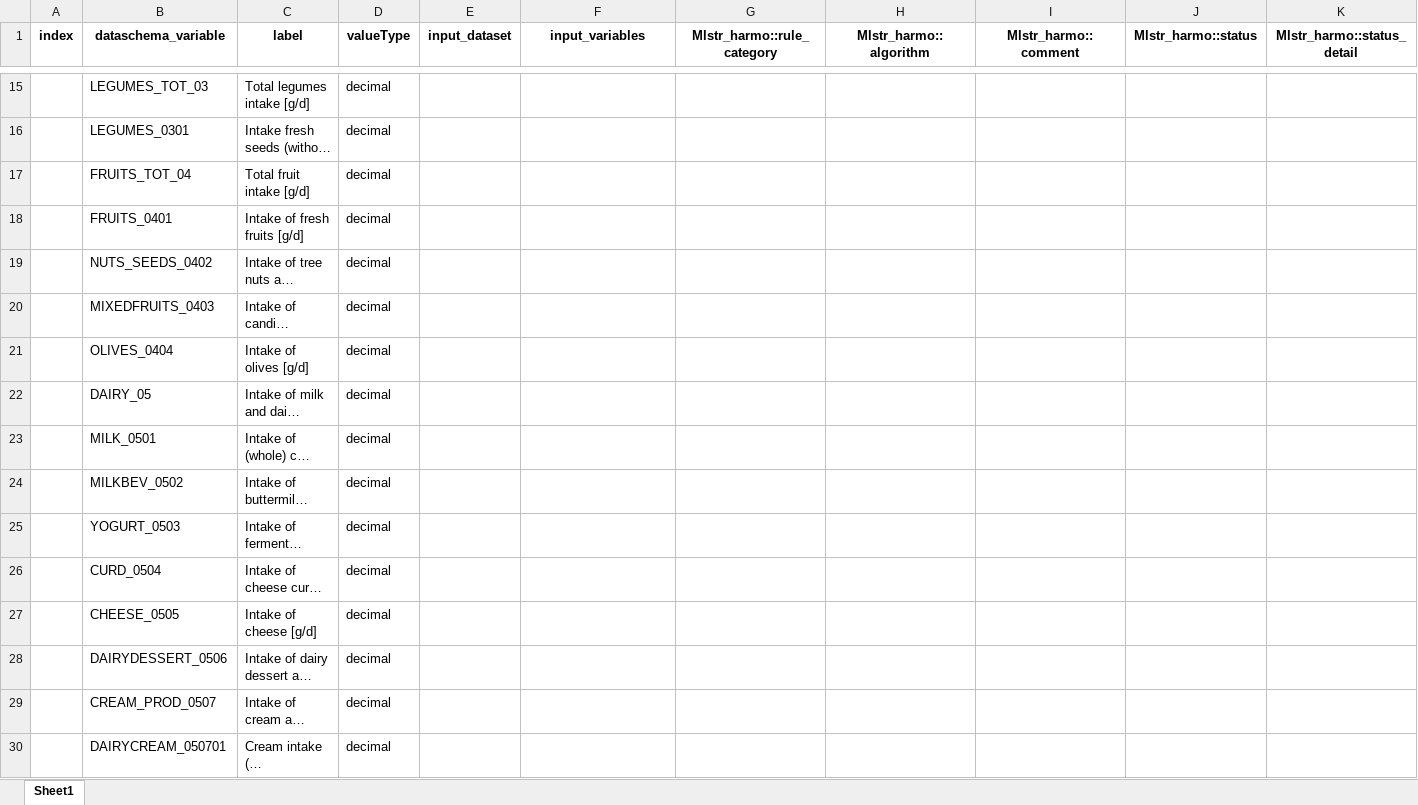
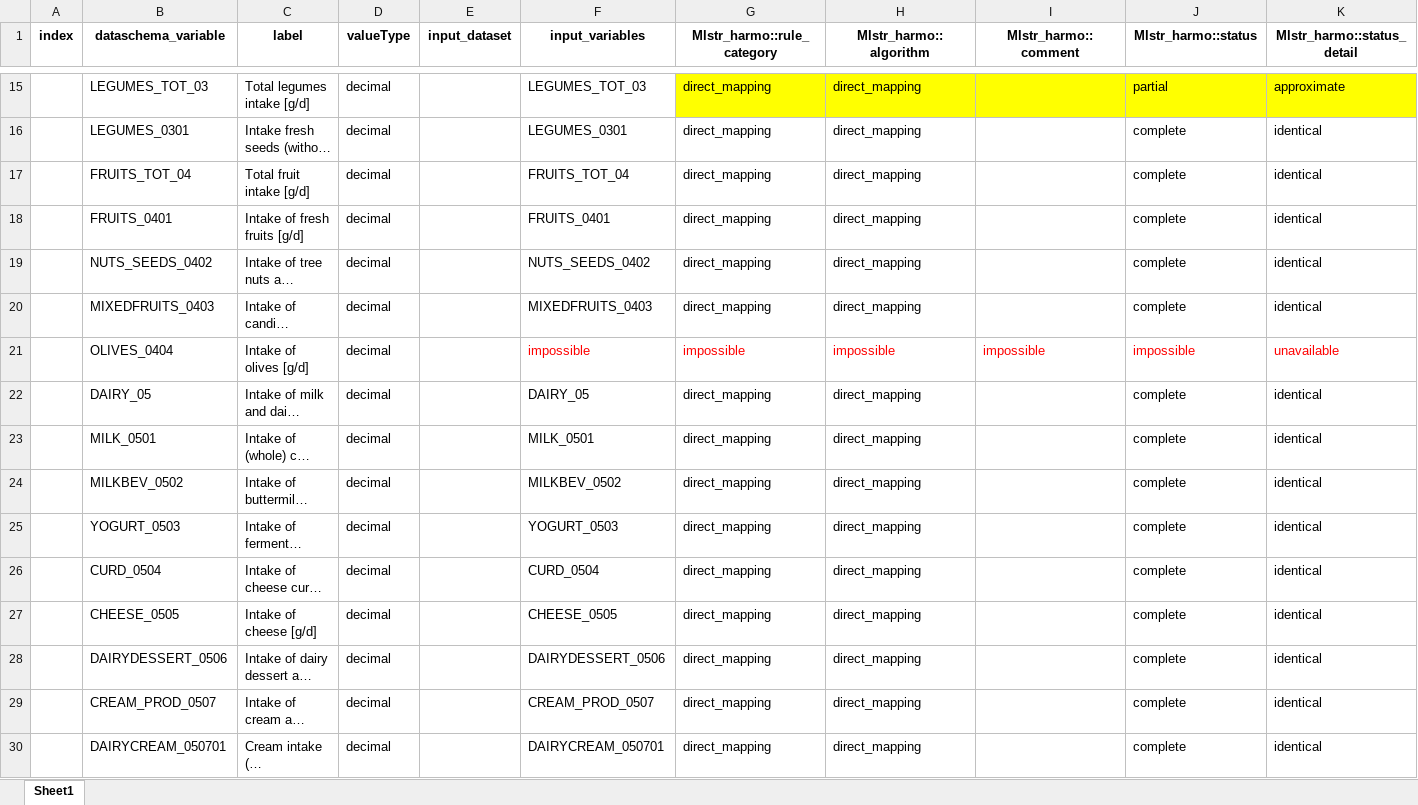
Before and after one commit to nfdi4health/use-cases-harmonisation, an Excel workbook: analyst/Franzi/rmonize/data_proc_elem/DPE_CARLA_FRANZI.xlsx, sheet Sheet1, drawn as a sheet; only a part is shown, gaps mark what is left out; long unchanged cells end in …; values as stored, in another font and other column widths than the file's, no borders; the diff covers the shown part only; the diff names each change by its address in the sheet, - before the commit and + after, or states it on an @@ line.

```diff
--- a/analyst/Franzi/rmonize/data_proc_elem/DPE_CARLA_FRANZI.xlsx (sheet Sheet1)
+++ b/analyst/Franzi/rmonize/data_proc_elem/DPE_CARLA_FRANZI.xlsx (sheet Sheet1)
-F15 (input_variables): (empty)
+F15 (input_variables): LEGUMES_TOT_03
-G15:G20 (Mlstr_harmo::rule_category): (empty)
+G15:G20 (Mlstr_harmo::rule_category): direct_mapping
-G15:K15 fill: none
+G15:K15 fill: #FFFF00
-H15:H20 (Mlstr_harmo::algorithm): (empty)
+H15:H20 (Mlstr_harmo::algorithm): direct_mapping
-J15 (Mlstr_harmo::status): (empty)
+J15 (Mlstr_harmo::status): partial
-K15 (Mlstr_harmo::status_detail): (empty)
+K15 (Mlstr_harmo::status_detail): approximate
-F16 (input_variables): (empty)
+F16 (input_variables): LEGUMES_0301
-J16:J20 (Mlstr_harmo::status): (empty)
+J16:J20 (Mlstr_harmo::status): complete
-K16:K20 (Mlstr_harmo::status_detail): (empty)
+K16:K20 (Mlstr_harmo::status_detail): identical
-F17 (input_variables): (empty)
+F17 (input_variables): FRUITS_TOT_04
-F18 (input_variables): (empty)
+F18 (input_variables): FRUITS_0401
-F19 (input_variables): (empty)
+F19 (input_variables): NUTS_SEEDS_0402
-F20 (input_variables): (empty)
+F20 (input_variables): MIXEDFRUITS_0403
-F21 (input_variables): (empty)
+F21 (input_variables): impossible
-G21 (Mlstr_harmo::rule_category): (empty)
+G21 (Mlstr_harmo::rule_category): impossible
-H21 (Mlstr_harmo::algorithm): (empty)
+H21 (Mlstr_harmo::algorithm): impossible
-I21 (Mlstr_harmo::comment): (empty)
+I21 (Mlstr_harmo::comment): impossible
-J21 (Mlstr_harmo::status): (empty)
+J21 (Mlstr_harmo::status): impossible
-K21 (Mlstr_harmo::status_detail): (empty)
+K21 (Mlstr_harmo::status_detail): unavailable
-F22 (input_variables): (empty)
+F22 (input_variables): DAIRY_05
-G22:G30 (Mlstr_harmo::rule_category): (empty)
+G22:G30 (Mlstr_harmo::rule_category): direct_mapping
-H22:H30 (Mlstr_harmo::algorithm): (empty)
+H22:H30 (Mlstr_harmo::algorithm): direct_mapping
-J22:J30 (Mlstr_harmo::status): (empty)
+J22:J30 (Mlstr_harmo::status): complete
-K22:K30 (Mlstr_harmo::status_detail): (empty)
+K22:K30 (Mlstr_harmo::status_detail): identical
-F23 (input_variables): (empty)
+F23 (input_variables): MILK_0501
-F24 (input_variables): (empty)
+F24 (input_variables): MILKBEV_0502
-F25 (input_variables): (empty)
+F25 (input_variables): YOGURT_0503
-F26 (input_variables): (empty)
+F26 (input_variables): CURD_0504
-F27 (input_variables): (empty)
+F27 (input_variables): CHEESE_0505
-F28 (input_variables): (empty)
+F28 (input_variables): DAIRYDESSERT_0506
-F29 (input_variables): (empty)
+F29 (input_variables): CREAM_PROD_0507
-F30 (input_variables): (empty)
+F30 (input_variables): DAIRYCREAM_050701
```
Also changed, not shown: 539 edited cells and cell formats elsewhere in this sheet, analyst/Franzi/rmonize/data_dictionary/DD_CARLA_FRANZI.xlsx, 2 other files.
